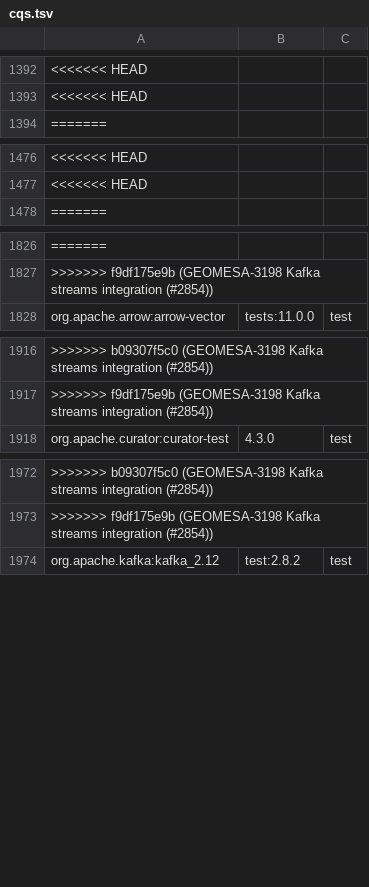
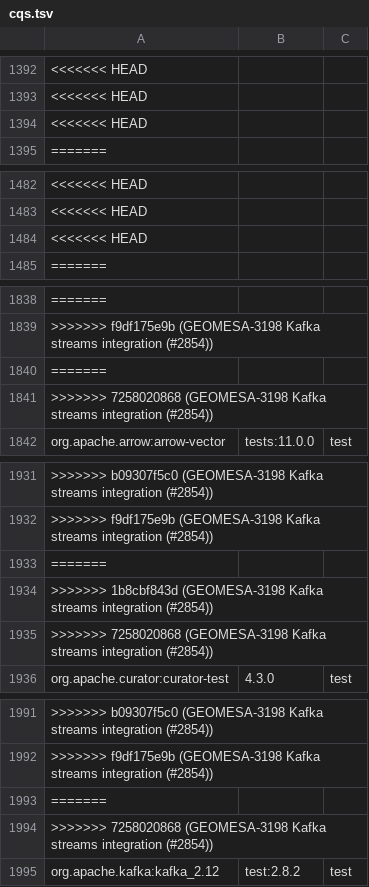
Before and after one commit to locationtech/geomesa, a TSV file: build/cqs.tsv, drawn as a sheet; only a part is shown, gaps mark what is left out; the diff covers the shown part only; the diff names each change by its address in the sheet, - before the commit and + after, or states it on an @@ line.

Commit message:
GEOMESA-3198 Kafka streams integration (#2854)
* GEOMESA-3198 Kafka streams integration

* Add default timestamp extractor, fix event-time timestamp extractor

```diff
--- a/build/cqs.tsv
+++ b/build/cqs.tsv
+row 1394: <<<<<<< HEAD
+row 1484: <<<<<<< HEAD
+row 1840: =======
+row 1841: >>>>>>> 7258020868 (GEOMESA-3198 Kafka streams integration (#2854))
+row 1933: =======
+row 1934: >>>>>>> 1b8cbf843d (GEOMESA-3198 Kafka streams integration (#2854))
+row 1935: >>>>>>> 7258020868 (GEOMESA-3198 Kafka streams integration (#2854))
+row 1993: =======
+row 1994: >>>>>>> 7258020868 (GEOMESA-3198 Kafka streams integration (#2854))
```
Also changed, not shown: 24 added rows elsewhere in this file, 12 other files.
